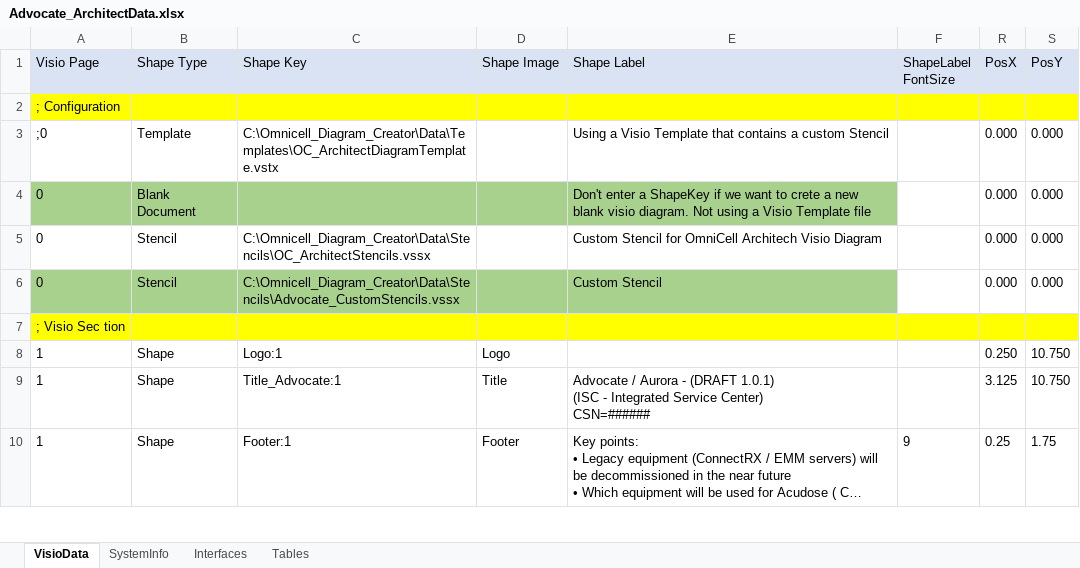
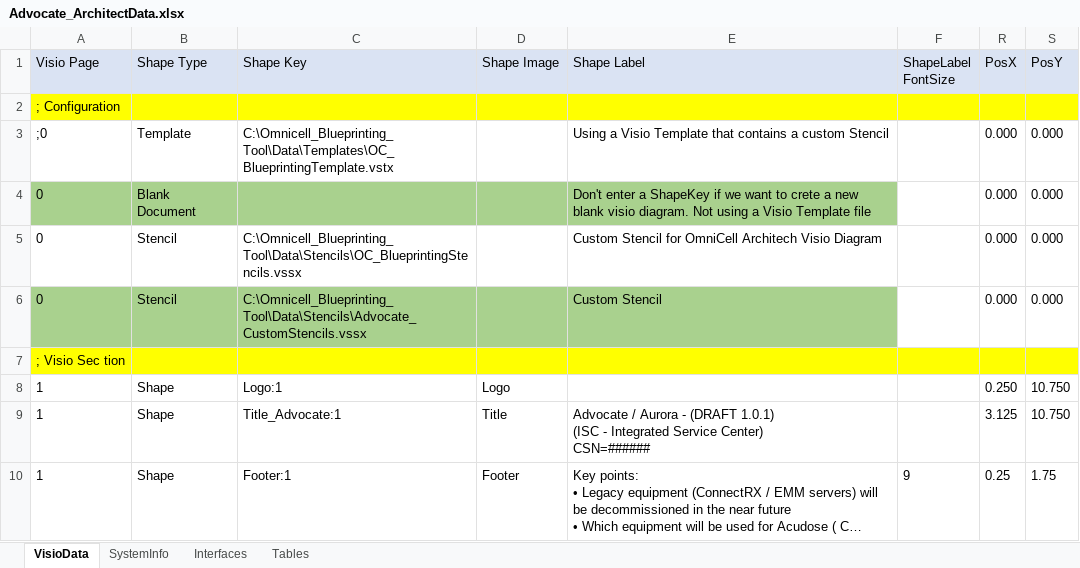
Before and after one commit to dougvida/VisioDiagramCreator, an Excel workbook: Data/ScriptData/Advocate_ArchitectData.xlsx, sheet VisioData, drawn as a sheet; only a part is shown; long unchanged cells end in …; values as stored, in another font and other column widths than the file's, no borders; the diff names each change by its address in the sheet, - before the commit and + after, or states it on an @@ line.

```diff
--- a/Data/ScriptData/Advocate_ArchitectData.xlsx (sheet VisioData)
+++ b/Data/ScriptData/Advocate_ArchitectData.xlsx (sheet VisioData)
-C3 (Shape Key): C:\Omnicell_Diagram_Creator\Data\Templates\OC_ArchitectDiagramTemplate.vstx
+C3 (Shape Key): C:\Omnicell_Blueprinting_Tool\Data\Templates\OC_BlueprintingTemplate.vstx
-C5 (Shape Key): C:\Omnicell_Diagram_Creator\Data\Stencils\OC_ArchitectStencils.vssx
+C5 (Shape Key): C:\Omnicell_Blueprinting_Tool\Data\Stencils\OC_BlueprintingStencils.vssx
-C6 (Shape Key): C:\Omnicell_Diagram_Creator\Data\Stencils\Advocate_CustomStencils.vssx
+C6 (Shape Key): C:\Omnicell_Blueprinting_Tool\Data\Stencils\Advocate_CustomStencils.vssx
```
Also changed, not shown: Data/ScriptData/Template_ArchitectDataFile.xlsx, 10 other files.
